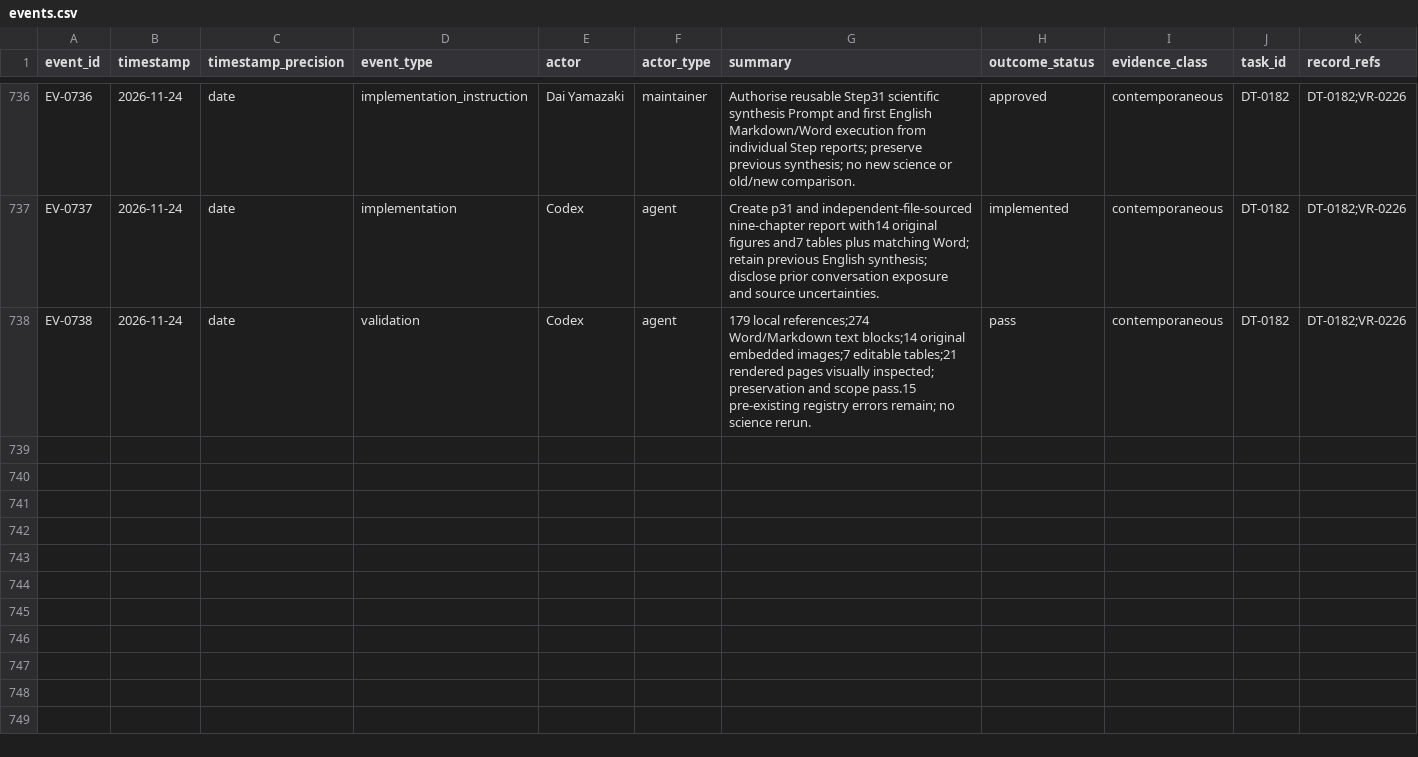
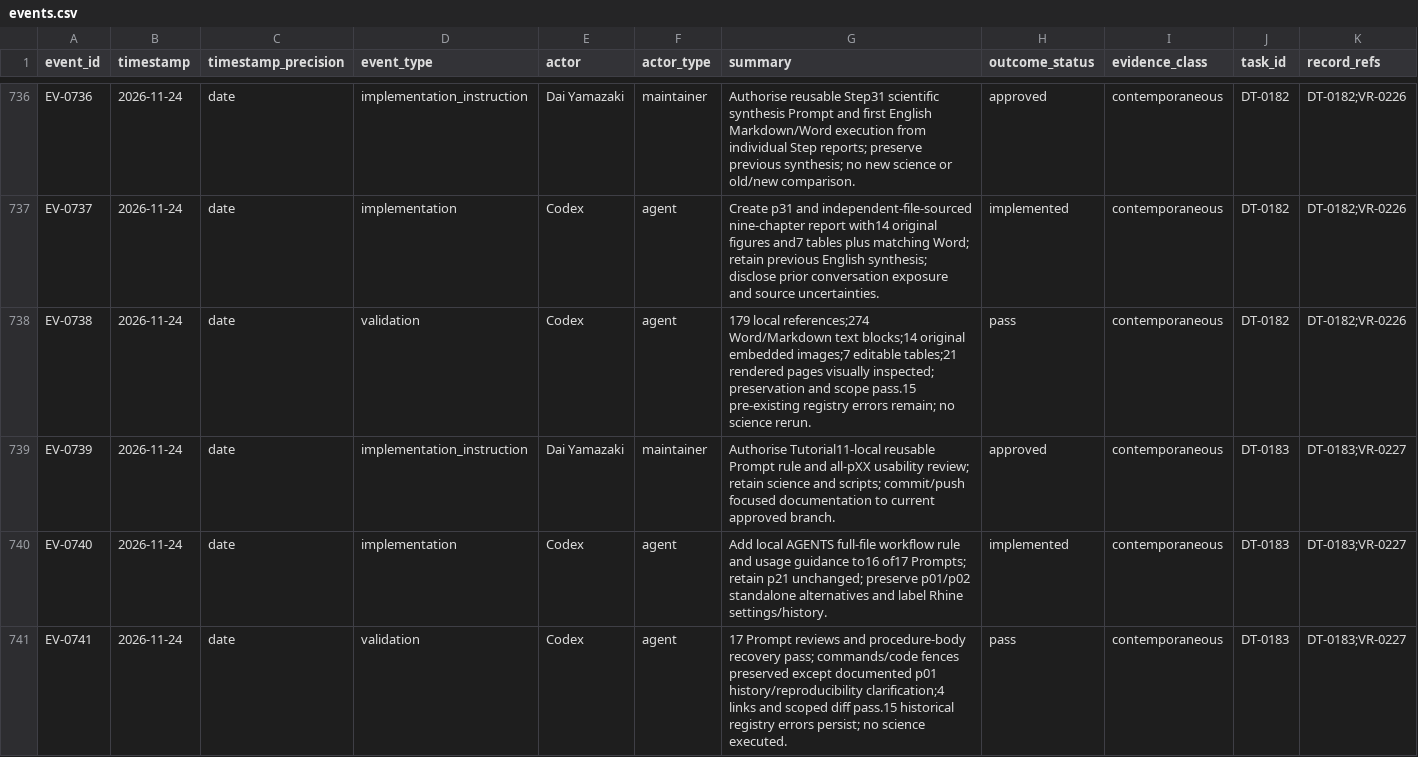
Before and after one commit to global-hydrodynamics/cmf_v5_beta, a CSV file: research/events.csv, drawn as a sheet; only a part is shown, gaps mark what is left out; rows hold the shown columns only; the diff names each change by its address in the sheet, - before the commit and + after, or states it on an @@ line.

```diff
--- a/research/events.csv
+++ b/research/events.csv
+row 739: EV-0739 | 2026-11-24 | date | implementation_instruction | Dai Yamazaki | maintainer | Authorise Tutorial11-local reusable Prompt rule and all-pXX usability review; retain science and scripts; commit/push focused documentation to current approved branch. | approved | contemporaneous | DT-0183 | DT-0183;VR-0227
+row 740: EV-0740 | 2026-11-24 | date | implementation | Codex | agent | Add local AGENTS full-file workflow rule and usage guidance to16 of17 Prompts; retain p21 unchanged; preserve p01/p02 standalone alternatives and label Rhine settings/history. | implemented | contemporaneous | DT-0183 | DT-0183;VR-0227
+row 741: EV-0741 | 2026-11-24 | date | validation | Codex | agent | 17 Prompt reviews and procedure-body recovery pass; commands/code fences preserved except documented p01 history/reproducibility clarification;4 links and scoped diff pass.15 historical registry errors persist; no science executed. | pass | contemporaneous | DT-0183 | DT-0183;VR-0227
```
Also changed, not shown: research/development_tasks.csv, research/validation_runs.csv, 19 other files.
